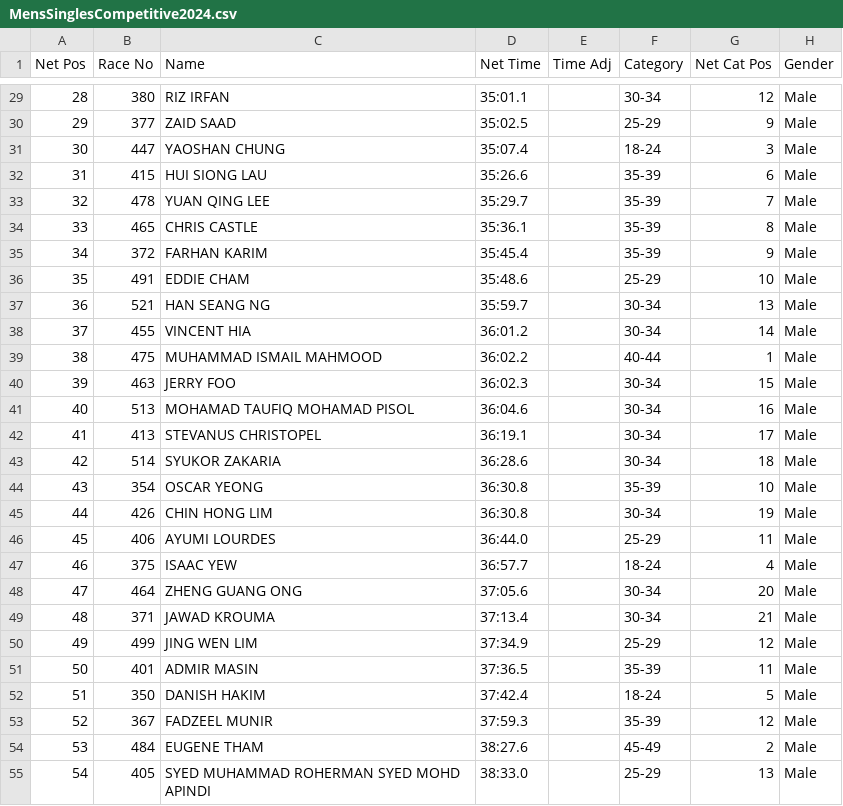
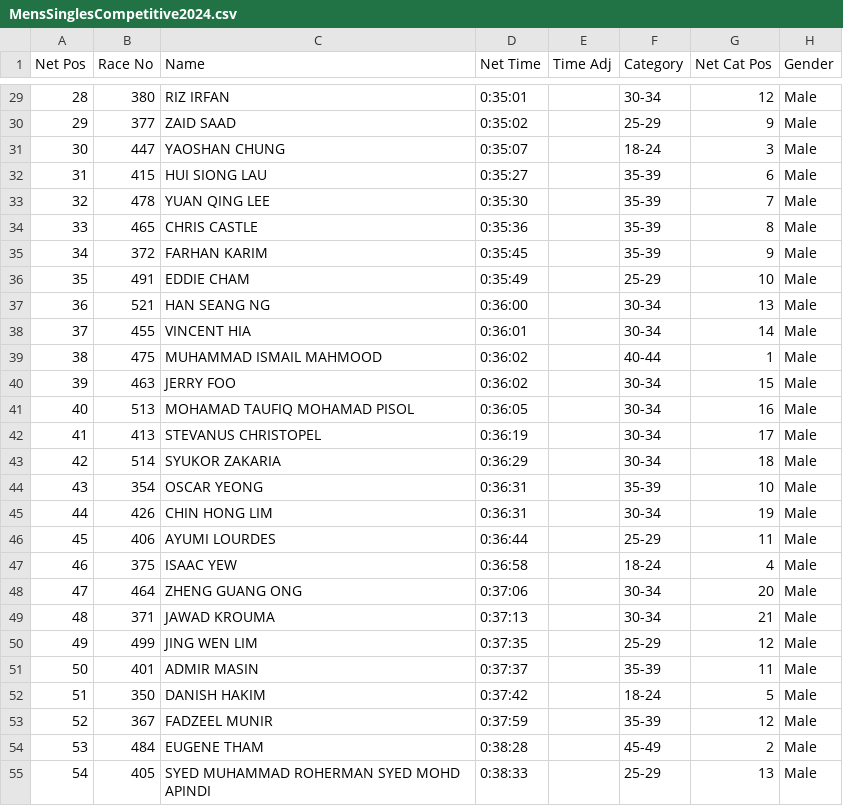
Before and after one commit to happystevehood/RedFullStackFlask, a CSV file: src/static/csv/input/MensSinglesCompetitive2024.csv, drawn as a sheet; only a part is shown, gaps mark what is left out; the diff covers the shown part only; the diff names each change by its address in the sheet, - before the commit and + after, or states it on an @@ line.

```diff
--- a/src/static/csv/input/MensSinglesCompetitive2024.csv
+++ b/src/static/csv/input/MensSinglesCompetitive2024.csv
-D29 (Net Time): 35:01.1
+D29 (Net Time): 0:35:01
-D30 (Net Time): 35:02.5
+D30 (Net Time): 0:35:02
-D31 (Net Time): 35:07.4
+D31 (Net Time): 0:35:07
-D32 (Net Time): 35:26.6
+D32 (Net Time): 0:35:27
-D33 (Net Time): 35:29.7
+D33 (Net Time): 0:35:30
-D34 (Net Time): 35:36.1
+D34 (Net Time): 0:35:36
-D35 (Net Time): 35:45.4
+D35 (Net Time): 0:35:45
-D36 (Net Time): 35:48.6
+D36 (Net Time): 0:35:49
-D37 (Net Time): 35:59.7
+D37 (Net Time): 0:36:00
-D38 (Net Time): 36:01.2
+D38 (Net Time): 0:36:01
-D39 (Net Time): 36:02.2
+D39 (Net Time): 0:36:02
-D40 (Net Time): 36:02.3
+D40 (Net Time): 0:36:02
-D41 (Net Time): 36:04.6
+D41 (Net Time): 0:36:05
-D42 (Net Time): 36:19.1
+D42 (Net Time): 0:36:19
-D43 (Net Time): 36:28.6
+D43 (Net Time): 0:36:29
-D44:D45 (Net Time): 36:30.8
+D44:D45 (Net Time): 0:36:31
-D46 (Net Time): 36:44.0
+D46 (Net Time): 0:36:44
-D47 (Net Time): 36:57.7
+D47 (Net Time): 0:36:58
-D48 (Net Time): 37:05.6
+D48 (Net Time): 0:37:06
-D49 (Net Time): 37:13.4
+D49 (Net Time): 0:37:13
-D50 (Net Time): 37:34.9
+D50 (Net Time): 0:37:35
-D51 (Net Time): 37:36.5
+D51 (Net Time): 0:37:37
-D52 (Net Time): 37:42.4
+D52 (Net Time): 0:37:42
-D53 (Net Time): 37:59.3
+D53 (Net Time): 0:37:59
-D54 (Net Time): 38:27.6
+D54 (Net Time): 0:38:28
-D55 (Net Time): 38:33.0
+D55 (Net Time): 0:38:33
```
Also changed, not shown: 166 edited cells elsewhere in this file, src/static/csv/input/MixedDoubles2024.csv, src/static/csv/input/TeamRelayMixed2024.csv, 9 other files.
